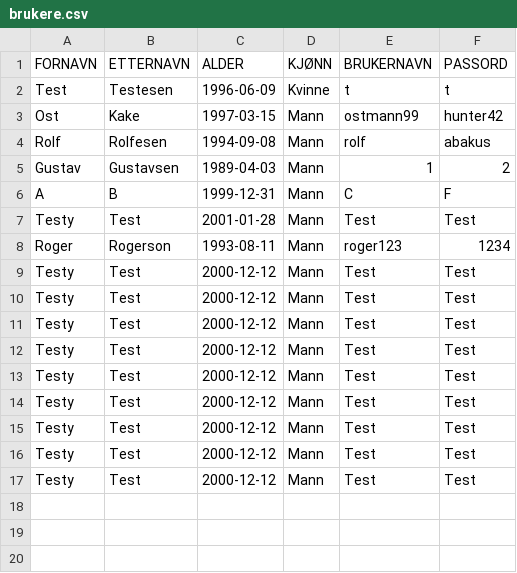
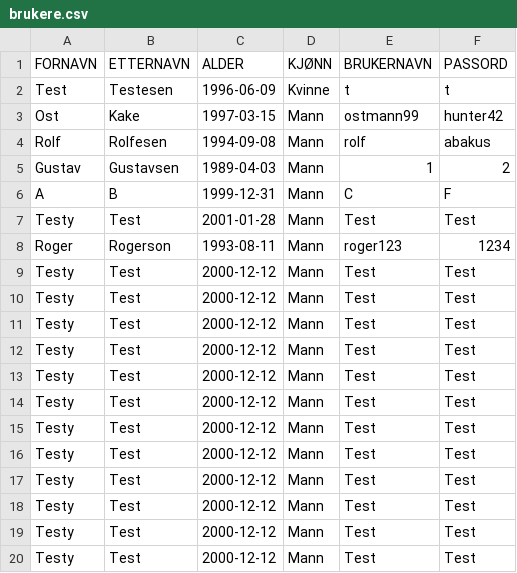
Before and after one commit to Tomzing/DolphinXD, a CSV file: src/main/resources/Database/brukere.csv, drawn as a sheet.

```diff
--- a/src/main/resources/Database/brukere.csv
+++ b/src/main/resources/Database/brukere.csv
@@ -17 +17,4 @@ Testy;Test;2000-12-12;Mann;Test;Test
 Testy;Test;2000-12-12;Mann;Test;Test
+Testy;Test;2000-12-12;Mann;Test;Test
+Testy;Test;2000-12-12;Mann;Test;Test
+Testy;Test;2000-12-12;Mann;Test;Test
```
Also changed, not shown: 2 other files.
